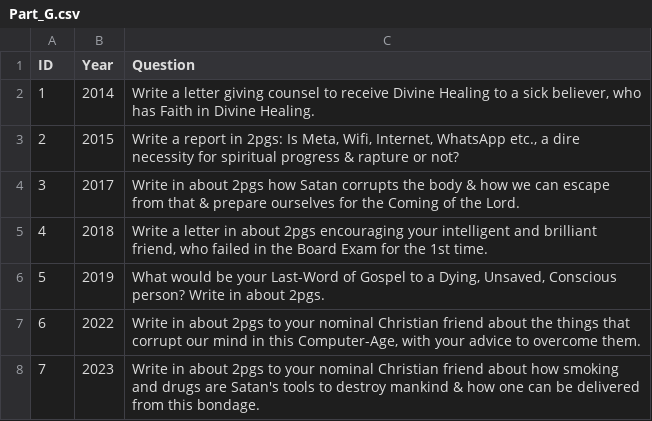
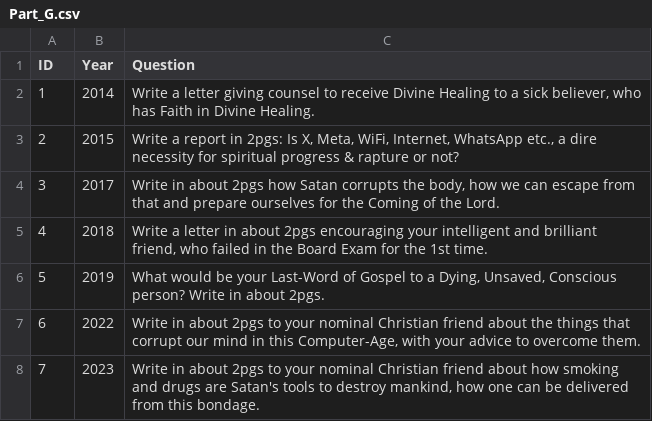
Before and after one commit to joelblr/Gen-Model-Paper, a CSV file: data-sets/SENIOR 1/main/Part_G.csv, drawn as a sheet.

Commit message:
PART-G modified

```diff
--- a/data-sets/SENIOR 1/main/Part_G.csv
+++ b/data-sets/SENIOR 1/main/Part_G.csv
@@ -2,4 +2,4 @@ ID,Year,Question
 1,2014,"Write a letter giving counsel to receive Divine Healing to a sick believer, who has Faith in Divine Healing."
-2,2015,"Write a report in 2pgs: Is Meta, Wifi, Internet, WhatsApp etc., a dire necessity for spiritual progress & rapture or not?"
-3,2017,Write in about 2pgs how Satan corrupts the body & how we can escape from that & prepare ourselves for the Coming of the Lord.
+2,2015,"Write a report in 2pgs: Is X, Meta, WiFi, Internet, WhatsApp etc., a dire necessity for spiritual progress & rapture or not?"
+3,2017,"Write in about 2pgs how Satan corrupts the body, how we can escape from that and prepare ourselves for the Coming of the Lord."
 4,2018,"Write a letter in about 2pgs encouraging your intelligent and brilliant friend, who failed in the Board Exam for the 1st time."
@@ -7,2 +7,2 @@ ID,Year,Question
 6,2022,"Write in about 2pgs to your nominal Christian friend about the things that corrupt our mind in this Computer-Age, with your advice to overcome them."
-7,2023,Write in about 2pgs to your nominal Christian friend about how smoking and drugs are Satan's tools to destroy mankind & how one can be delivered from this bondage.
+7,2023,"Write in about 2pgs to your nominal Christian friend about how smoking and drugs are Satan's tools to destroy mankind, how one can be delivered from this bondage."
```
